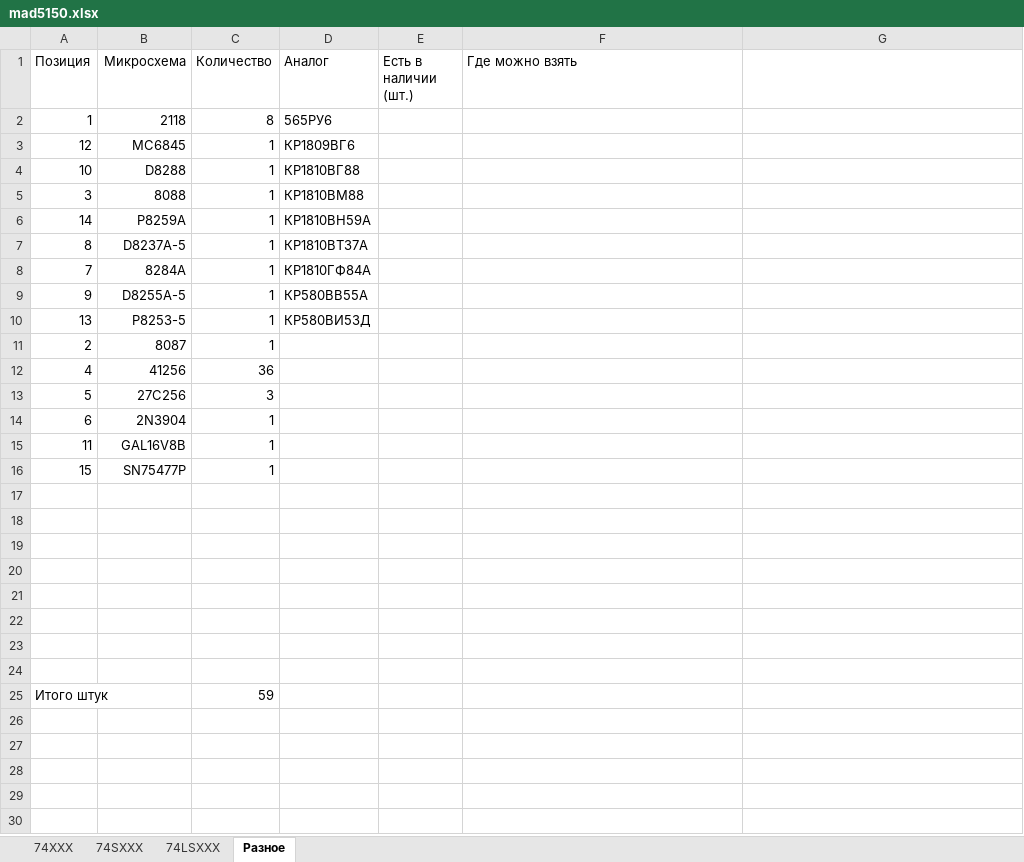
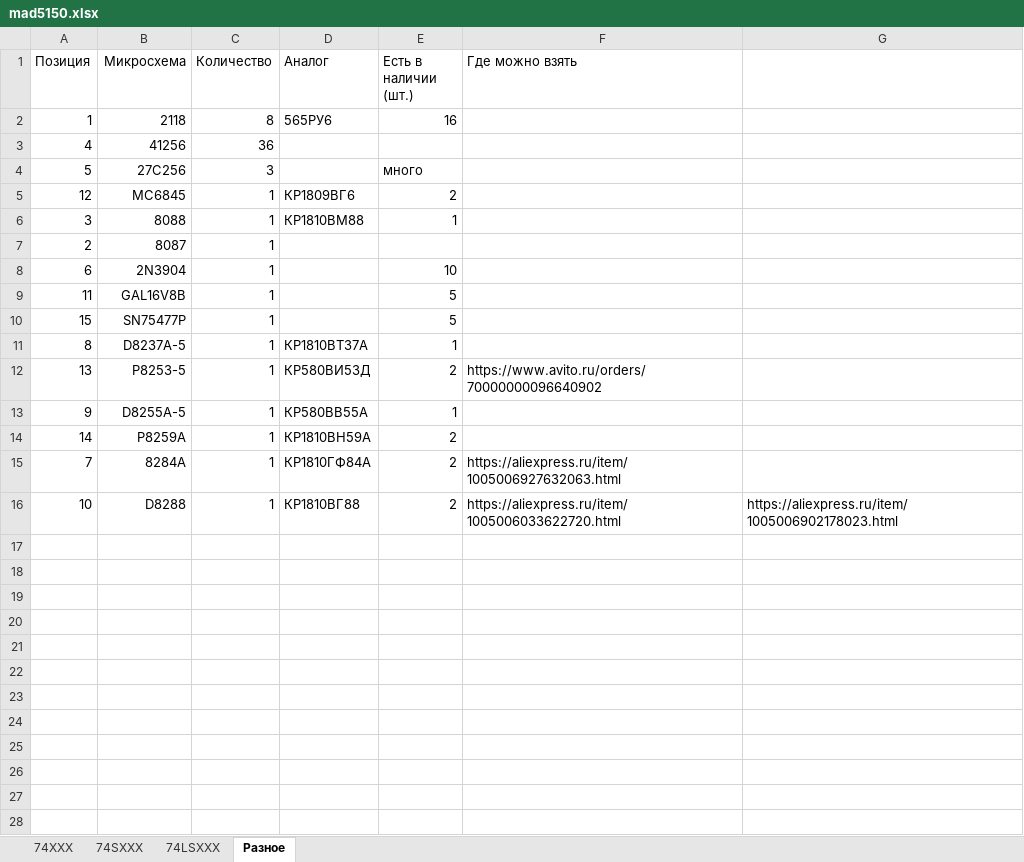
Before and after one commit to madcatse/mad5160, an Excel workbook: mad5150.xlsx, sheet Разное, drawn as a sheet; only a part is shown; the shorter side is filled out with more unchanged rows; values as stored, in another font and other column widths than the file's, no borders; removed rows and columns are numbered as before the commit, all else as after; the diff names each change by its address in the sheet, - before the commit and + after, or states it on an @@ line.

```diff
--- a/mad5150.xlsx (sheet Разное)
+++ b/mad5150.xlsx (sheet Разное)
-E2 (Есть в наличии (шт.)): (empty)
+E2 (Есть в наличии (шт.)): 16
@@ row 12 moved to row 3: 4 @@
+row 4: 5 | 27C256 | 3 |  | много
-E5 (Есть в наличии (шт.)): (empty)
+E5 (Есть в наличии (шт.)): 2
-row 4: 10 | D8288 | 1 | КР1810ВГ88
-E6 (Есть в наличии (шт.)): (empty)
+E6 (Есть в наличии (шт.)): 1
-row 6: 14 | P8259A | 1 | КР1810ВН59А
-row 7: 8 | D8237A-5 | 1 | КР1810ВТ37А
-row 8: 7 | 8284A | 1 | КР1810ГФ84А
-row 9: 9 | D8255A-5 | 1 | КР580ВВ55А
-row 10: 13 | P8253-5 | 1 | КР580ВИ53Д
-row 13: 5 | 27C256 | 3
-E8 (Есть в наличии (шт.)): (empty)
+E8 (Есть в наличии (шт.)): 10
-E9:E10 (Есть в наличии (шт.)): (empty)
+E9:E10 (Есть в наличии (шт.)): 5
+row 11: 8 | D8237A-5 | 1 | КР1810ВТ37А | 1
+row 12: 13 | P8253-5 | 1 | КР580ВИ53Д | 2 | https://www.avito.ru/orders/70000000096640902
+row 13: 9 | D8255A-5 | 1 | КР580ВВ55А | 1
+row 14: 14 | P8259A | 1 | КР1810ВН59А | 2
+row 15: 7 | 8284A | 1 | КР1810ГФ84А | 2 | https://aliexpress.ru/item/1005006927632063.html
+row 16: 10 | D8288 | 1 | КР1810ВГ88 | 2 | https://aliexpress.ru/item/1005006033622720.html | https://aliexpress.ru/item/1005006902178023.html
+row 17: (empty)
+row 18: (empty)
+row 19: (empty)
+row 20: (empty)
+row 21: (empty)
+row 22: (empty)
+row 23: (empty)
+row 24: (empty)
+row 25: (empty)
```
Also changed, not shown: formulas that keep their value, 3 other files.
